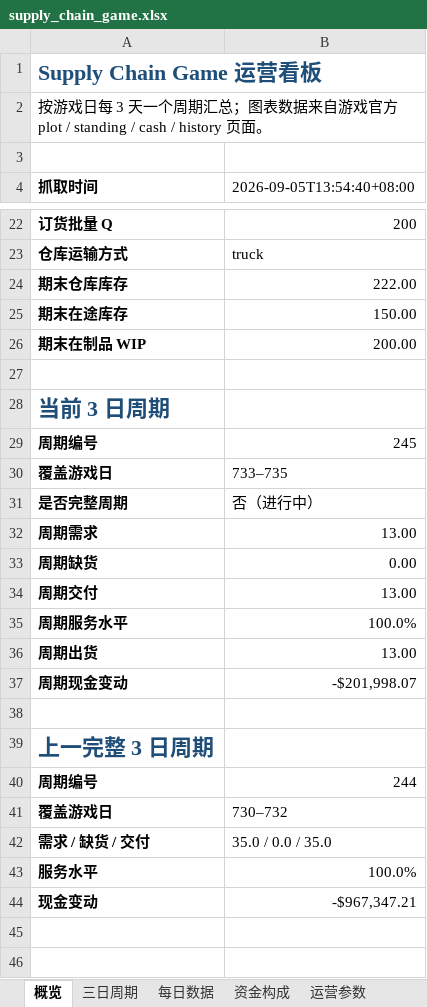
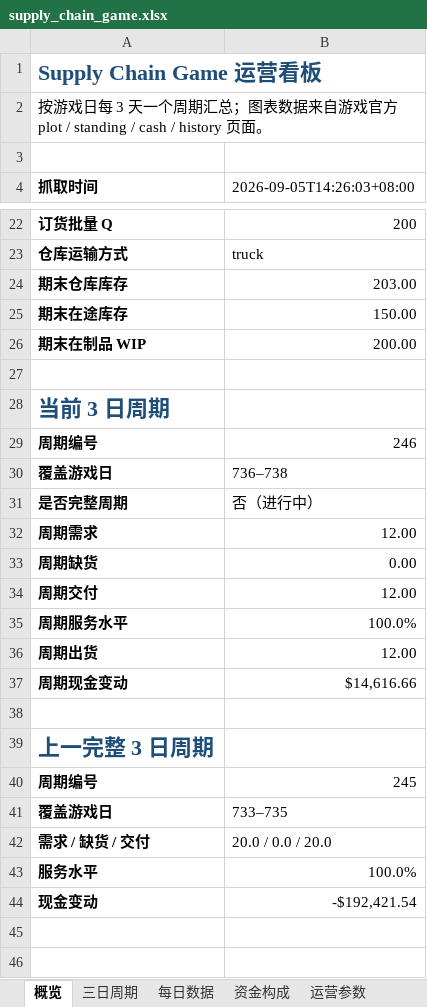
Before and after one commit to Vikotevili/sc-game-tracker, an Excel workbook: data/supply_chain_game.xlsx, sheet 概览, drawn as a sheet; only a part is shown, gaps mark what is left out; values as stored, in another font and other column widths than the file's, no borders; removed rows and columns are numbered as before the commit, all else as after; the diff covers the shown part only; the diff names each change by its address in the sheet, - before the commit and + after, or states it on an @@ line.

```diff
--- a/data/supply_chain_game.xlsx (sheet 概览)
+++ b/data/supply_chain_game.xlsx (sheet 概览)
-B4: 2026-09-05T13:54:40+08:00
+B4: 2026-09-05T14:26:03+08:00
-B24 (2026-09-05T14:26:03+08:00): 222.00
+B24 (2026-09-05T14:26:03+08:00): 203.00
+row 29: 周期编号 | 246
+row 30: 覆盖游戏日 | 736–738
+row 32: 周期需求 | 12.00
+row 34: 周期交付 | 12.00
+row 36: 周期出货 | 12.00
+row 37: 周期现金变动 | $14,616.66
+row 38: (empty)
-row 32: 周期需求 | 13.00
-row 34: 周期交付 | 13.00
-row 36: 周期出货 | 13.00
-row 37: 周期现金变动 | -$201,998.07
-row 38: (empty)
-row 40: 周期编号 | 244
-row 41: 覆盖游戏日 | 730–732
-B42 (2026-09-05T14:26:03+08:00): 35.0 / 0.0 / 35.0
+B42 (2026-09-05T14:26:03+08:00): 20.0 / 0.0 / 20.0
-B44 (2026-09-05T14:26:03+08:00): -$967,347.21
+B44 (2026-09-05T14:26:03+08:00): -$192,421.54
```
Also changed, not shown: 5 edited cells elsewhere in this sheet, sheet 每日数据, sheet 三日周期, sheet 排行榜, sheet 资金构成.
